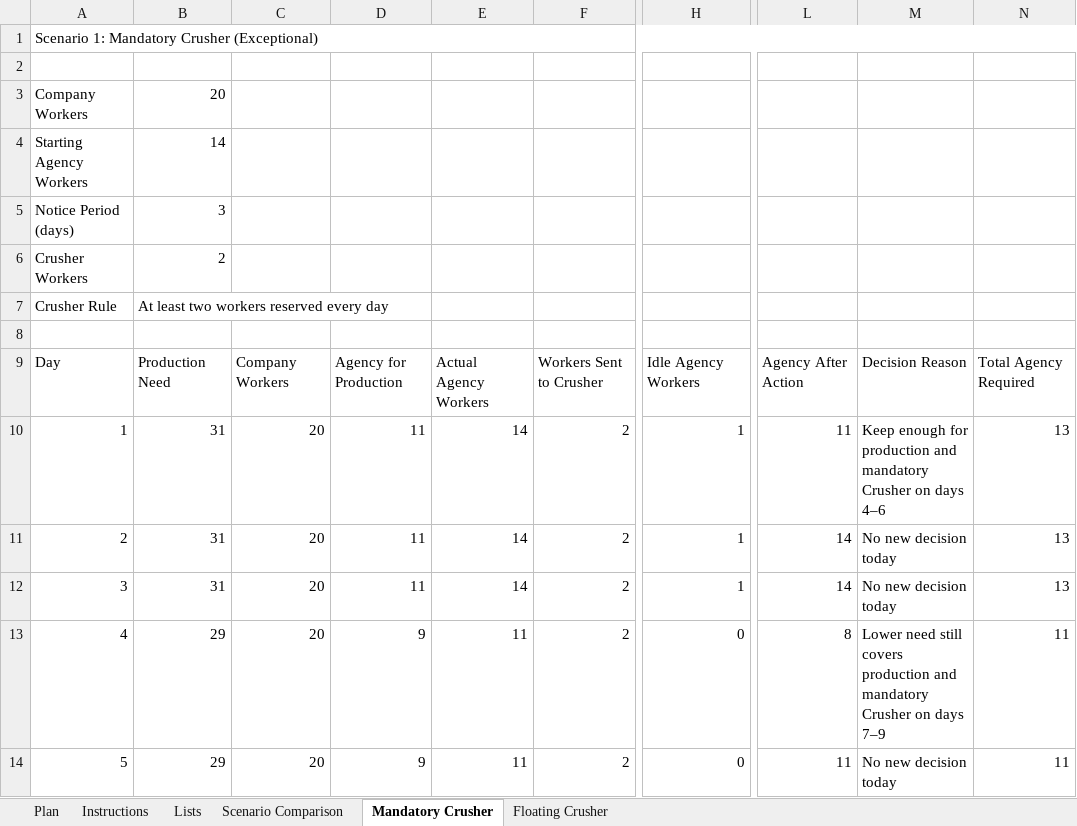
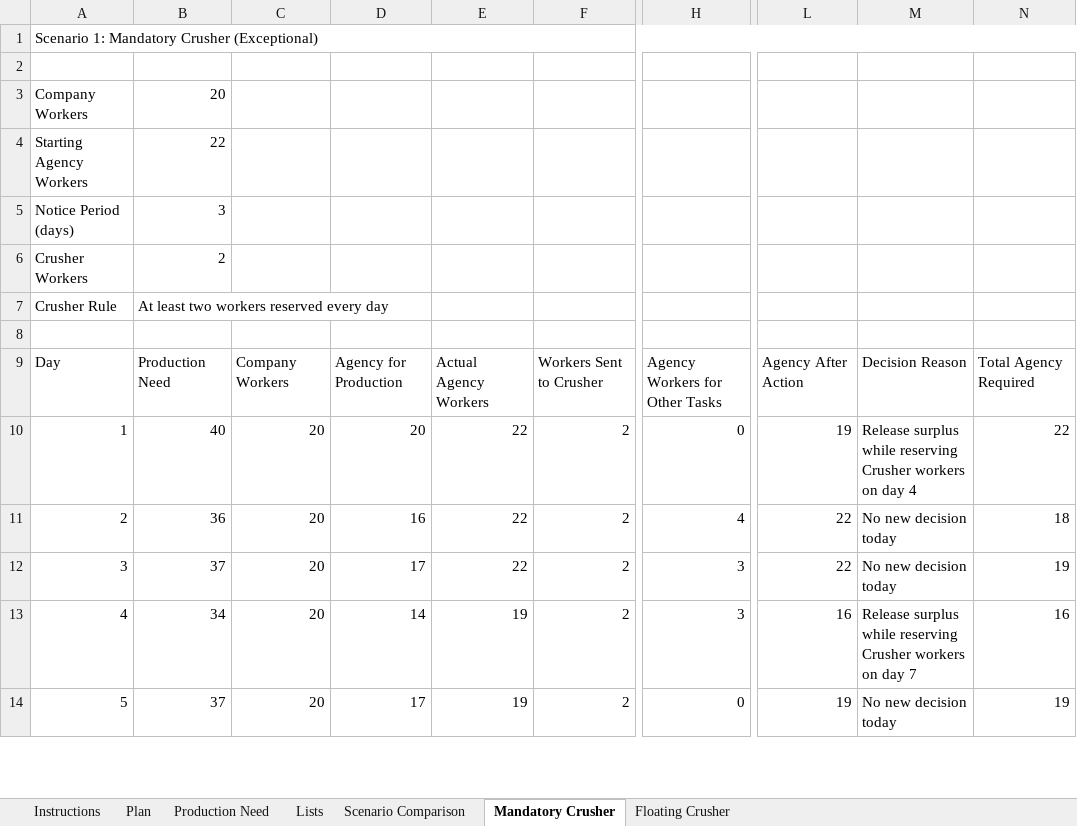
Before and after one commit to khaledtaha-tech/PWP_Manpower_Planner, an Excel workbook: public/assets/PWP_14_Day_Plan_Upload_Template.xlsx, sheet Mandatory Crusher, drawn as a sheet; only a part is shown, gaps mark what is left out; values as stored, in another font and other column widths than the file's, no cell formats; the diff covers the shown part only; the diff names each change by its address in the sheet, - before the commit and + after, or states it on an @@ line.

```diff
--- a/public/assets/PWP_14_Day_Plan_Upload_Template.xlsx (sheet Mandatory Crusher)
+++ b/public/assets/PWP_14_Day_Plan_Upload_Template.xlsx (sheet Mandatory Crusher)
+sheet tab: Production Need
@@ sheet tab order changed: Instructions | Plan | Production Need | Lists | Scenario Comparison | Mandatory Crusher | Floating Crusher @@
-B4: 14
+B4: 22
-H9: Idle Agency Workers
+H9: Agency Workers for Other Tasks
-B10: 31
+B10: 40
-D10: 11
+D10: 20
-E10:E12: 14
+E10:E12: 22
-H10: 1
+H10: 0
-L10: 11
+L10: 19
-M10: Keep enough for production and mandatory Crusher on days 4–6
+M10: Release surplus while reserving Crusher workers on day 4
-N10: 13
+N10: 22
-B11: 31
+B11: 36
-D11: 11
+D11: 16
-H11: 1
+H11: 4
-L11:L12: 14
+L11:L12: 22
-N11: 13
+N11: 18
-B12: 31
+B12: 37
-D12: 11
+D12: 17
-H12: 1
+H12: 3
-N12: 13
+N12: 19
-B13: 29
+B13: 34
-D13: 9
+D13: 14
-E13:E14: 11
+E13:E14: 19
-H13: 0
+H13: 3
-L13: 8
+L13: 16
-M13: Lower need still covers production and mandatory Crusher on days 7–9
+M13: Release surplus while reserving Crusher workers on day 7
-N13: 11
+N13: 16
-B14: 29
+B14: 37
-D14: 9
+D14: 17
-L14: 11
+L14: 19
-N14: 11
+N14: 19
```
Also changed, not shown: 51 edited cells elsewhere in this sheet, sheet Plan, sheet Floating Crusher, sheet Scenario Comparison, sheet Instructions, cell formats, formulas that keep their value, 9 other files.
